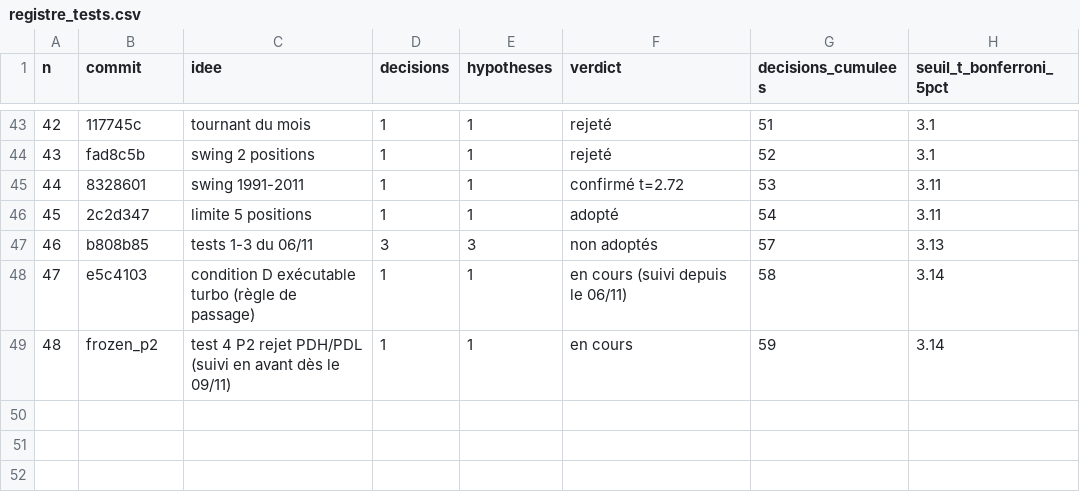
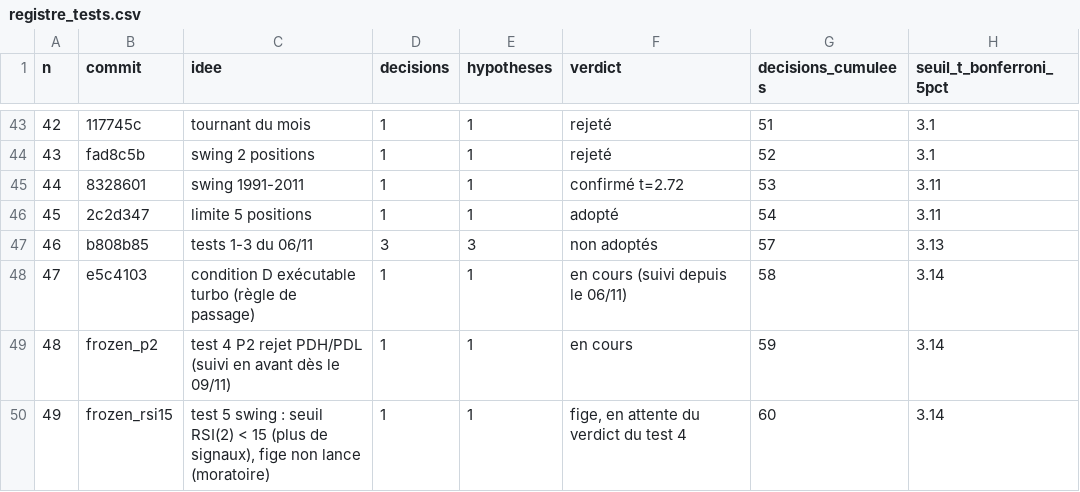
Before and after one commit to loljack01/AutoTrader, a CSV file: docs/registre_tests.csv, drawn as a sheet; only a part is shown, gaps mark what is left out; the diff names each change by its address in the sheet, - before the commit and + after, or states it on an @@ line.

```diff
--- a/docs/registre_tests.csv
+++ b/docs/registre_tests.csv
+row 50: 49 | frozen_rsi15 | test 5 swing : seuil RSI(2) < 15 (plus de signaux), fige non lance (moratoire) | 1 | 1 | fige, en attente du verdict du test 4 | 60 | 3.14
```
Also changed, not shown: 2 other files.
